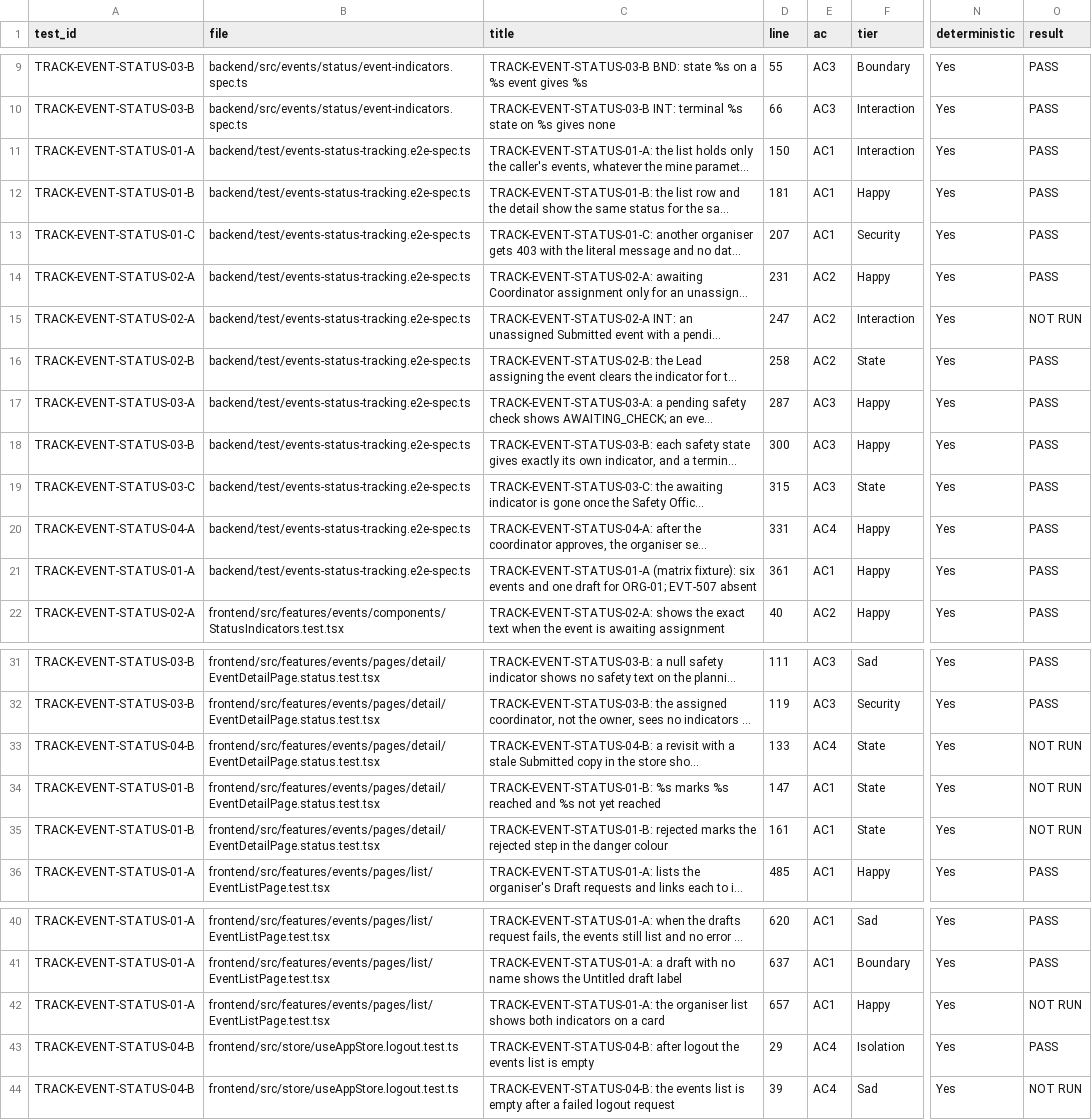
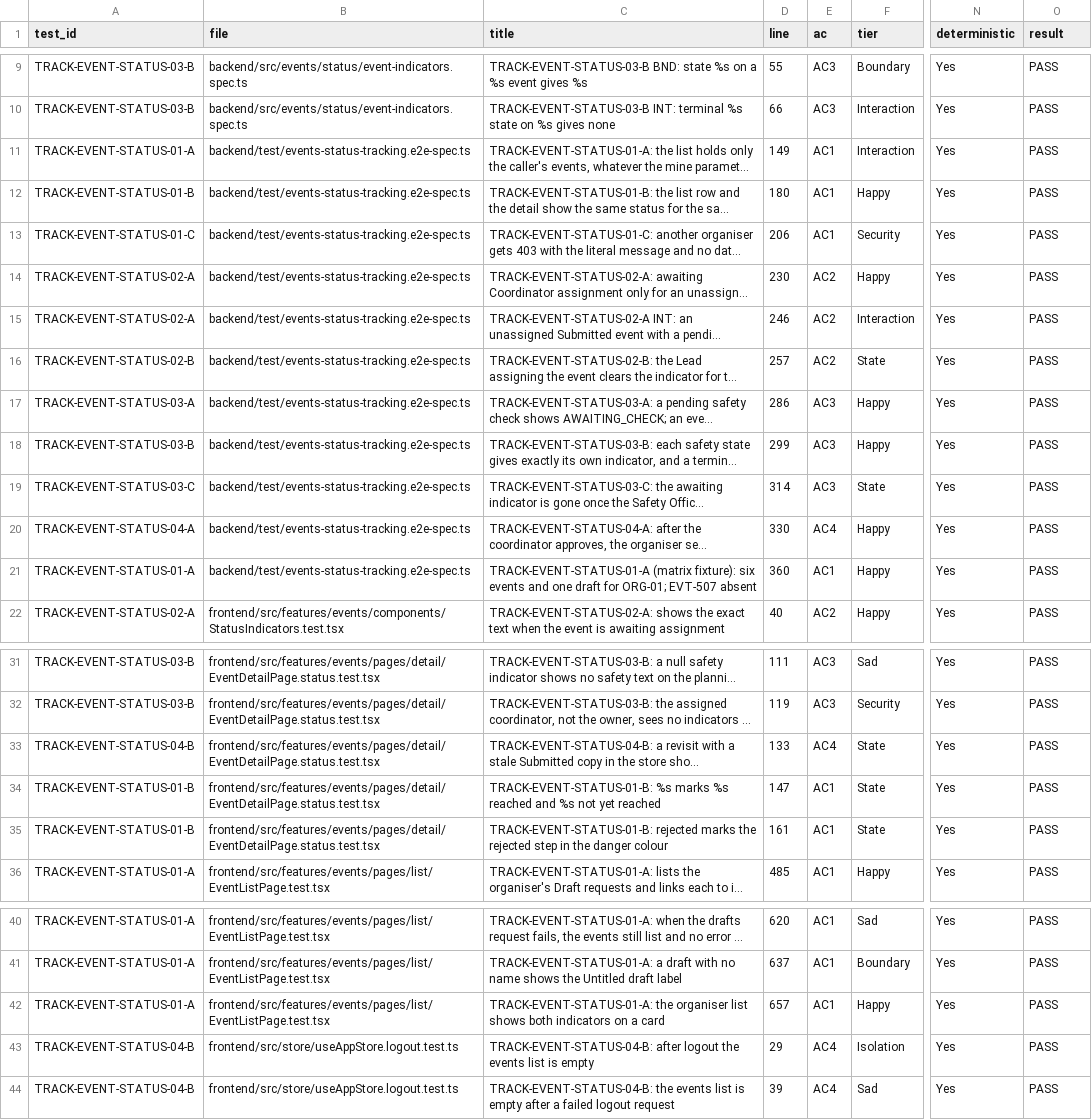
Before and after one commit to IS212-G5-T2/IS212-G5-T2, a CSV file: docs/test-cases/workflow/records/SPM-94.csv, drawn as a sheet; only a part is shown, gaps mark what is left out; long unchanged cells end in …; the diff names each change by its address in the sheet, - before the commit and + after, or states it on an @@ line.

```diff
--- a/docs/test-cases/workflow/records/SPM-94.csv
+++ b/docs/test-cases/workflow/records/SPM-94.csv
-D11 (line): 150
+D11 (line): 149
-D12 (line): 181
+D12 (line): 180
-D13 (line): 207
+D13 (line): 206
-D14 (line): 231
+D14 (line): 230
-D15 (line): 247
+D15 (line): 246
-O15 (result): NOT RUN
+O15 (result): PASS
-D16 (line): 258
+D16 (line): 257
-D17 (line): 287
+D17 (line): 286
-D18 (line): 300
+D18 (line): 299
-D19 (line): 315
+D19 (line): 314
-D20 (line): 331
+D20 (line): 330
-D21 (line): 361
+D21 (line): 360
-O33:O35 (result): NOT RUN
+O33:O35 (result): PASS
-O42 (result): NOT RUN
+O42 (result): PASS
-O44 (result): NOT RUN
+O44 (result): PASS
```
